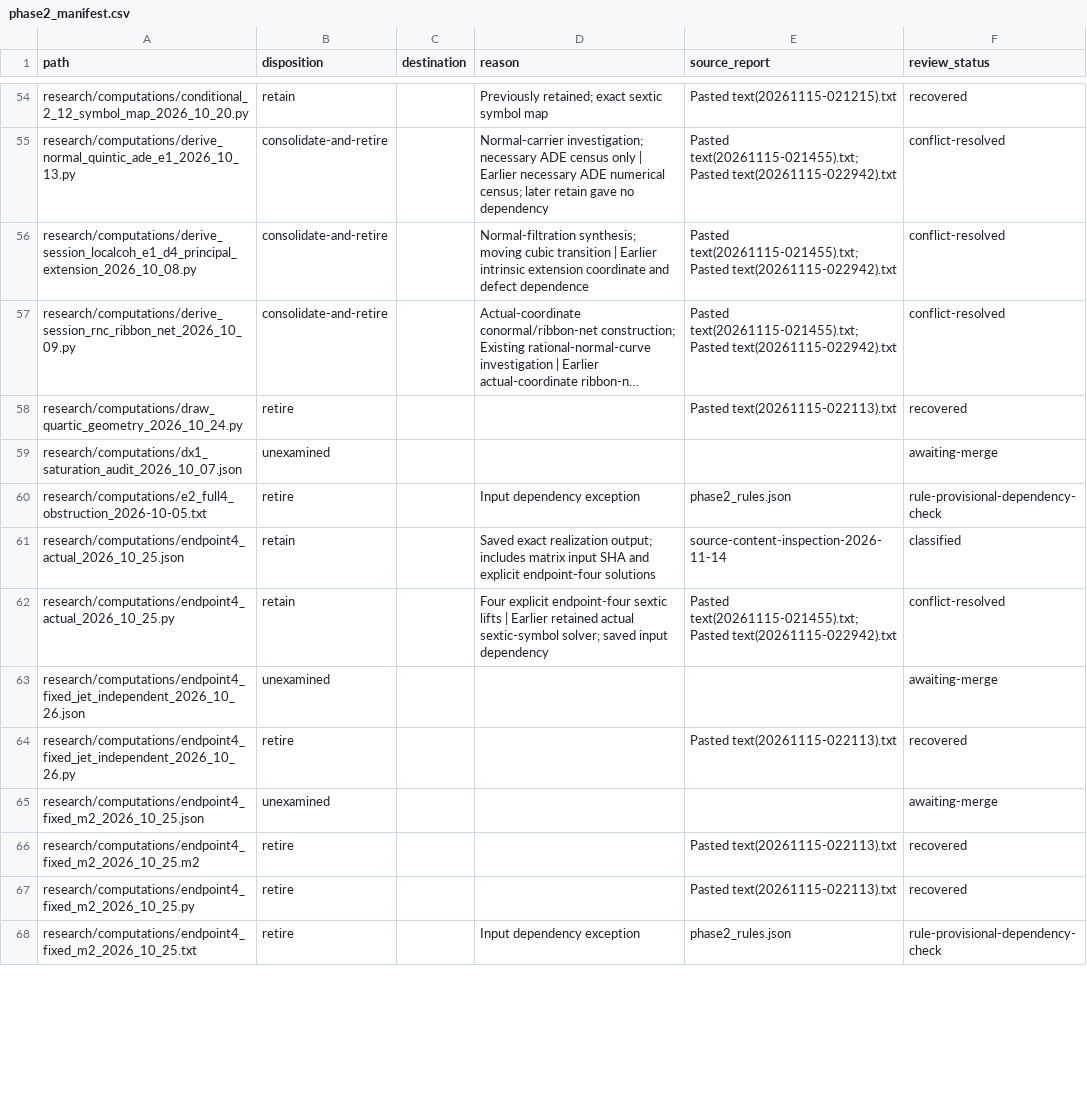
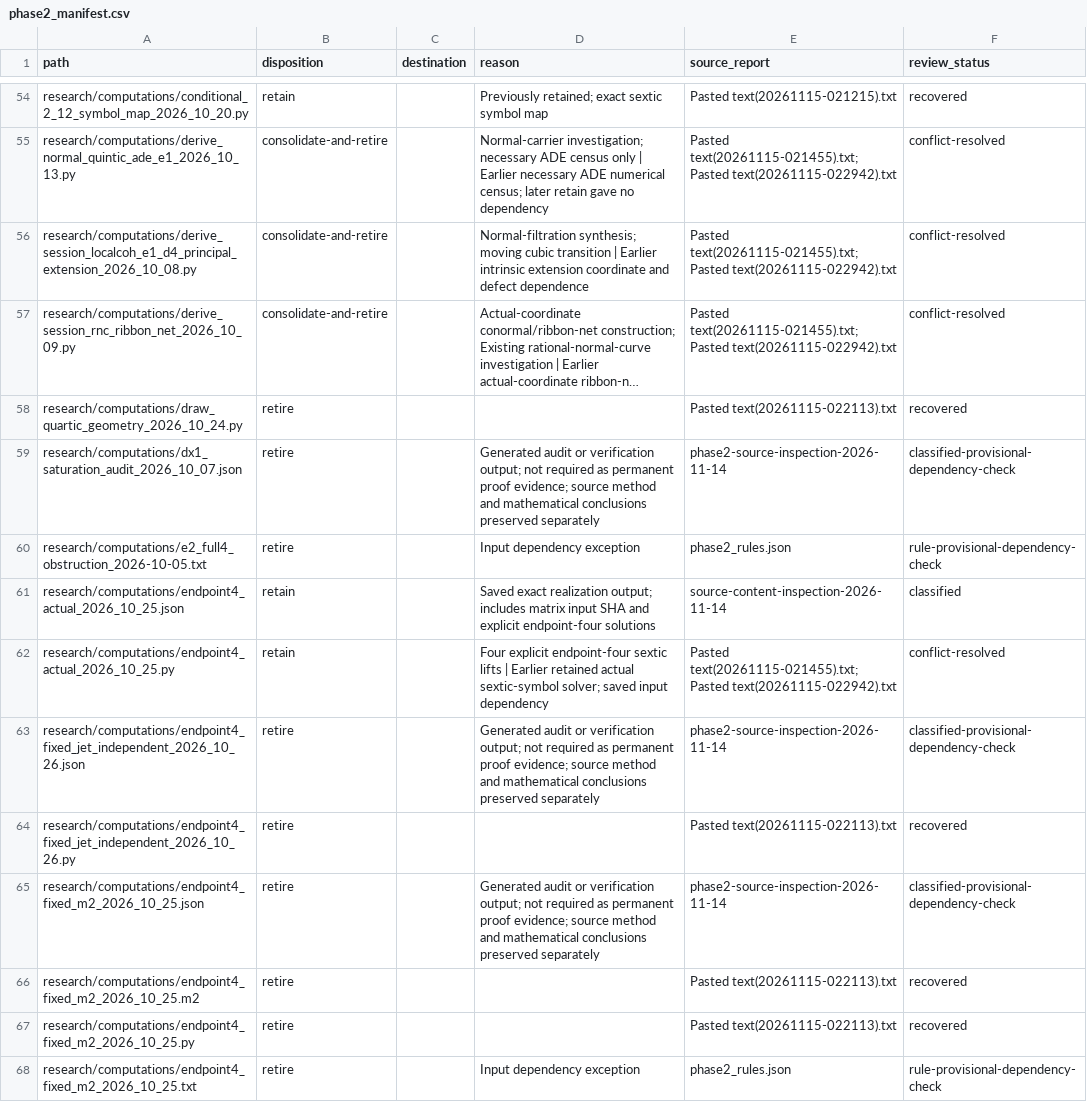
Before and after one commit to markluxton1/STCI, a CSV file: tmp/phase2_manifest.csv, drawn as a sheet; only a part is shown, gaps mark what is left out; long unchanged cells end in …; the diff covers the shown part only; the diff names each change by its address in the sheet, - before the commit and + after, or states it on an @@ line.

Commit message:
Classify remaining 28 Phase 2 computational outputs and exact data

```diff
--- a/tmp/phase2_manifest.csv
+++ b/tmp/phase2_manifest.csv
-B59 (disposition): unexamined
+B59 (disposition): retire
-D59 (reason): (empty)
+D59 (reason): Generated audit or verification output; not required as permanent proof evidence; source method and mathematical conclusions preserved separately
-E59 (source_report): (empty)
+E59 (source_report): phase2-source-inspection-2026-11-14
-F59 (review_status): awaiting-merge
+F59 (review_status): classified-provisional-dependency-check
-B63 (disposition): unexamined
+B63 (disposition): retire
-D63 (reason): (empty)
+D63 (reason): Generated audit or verification output; not required as permanent proof evidence; source method and mathematical conclusions preserved separately
-E63 (source_report): (empty)
+E63 (source_report): phase2-source-inspection-2026-11-14
-F63 (review_status): awaiting-merge
+F63 (review_status): classified-provisional-dependency-check
-B65 (disposition): unexamined
+B65 (disposition): retire
-D65 (reason): (empty)
+D65 (reason): Generated audit or verification output; not required as permanent proof evidence; source method and mathematical conclusions preserved separately
-E65 (source_report): (empty)
+E65 (source_report): phase2-source-inspection-2026-11-14
-F65 (review_status): awaiting-merge
+F65 (review_status): classified-provisional-dependency-check
```
Also changed, not shown: 100 edited cells elsewhere in this file.
